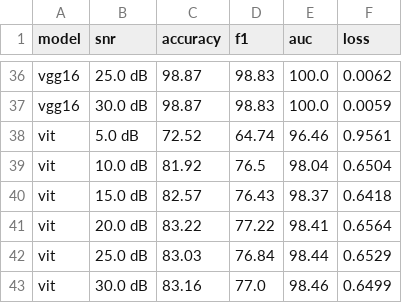
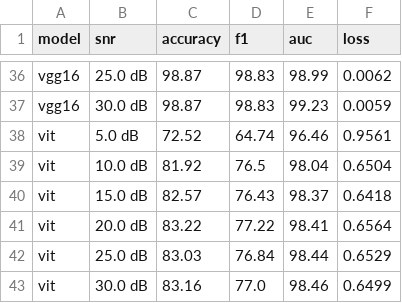
Before and after one commit to 1052554665/AW-DPCNN, a CSV file: data-optimization/noise_robustness/noise_robustness.csv, drawn as a sheet; only a part is shown, gaps mark what is left out; the diff covers the shown part only; the diff names each change by its address in the sheet, - before the commit and + after, or states it on an @@ line.

```diff
--- a/data-optimization/noise_robustness/noise_robustness.csv
+++ b/data-optimization/noise_robustness/noise_robustness.csv
-E36 (auc): 100.0
+E36 (auc): 98.99
-E37 (auc): 100.0
+E37 (auc): 99.23
```
Also changed, not shown: 23 edited cells elsewhere in this file, 12 other files.
